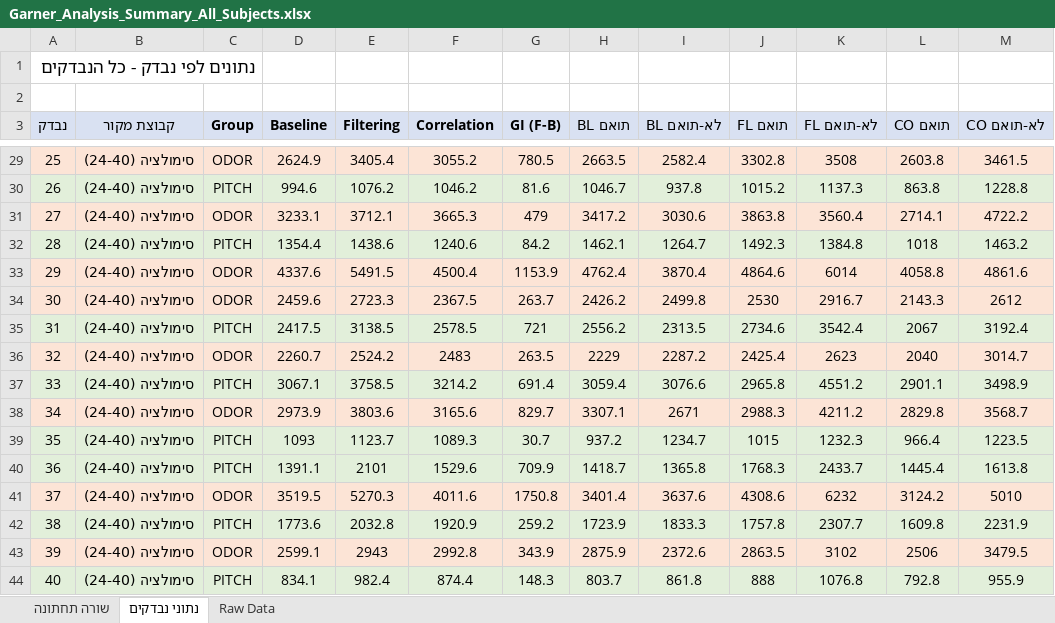
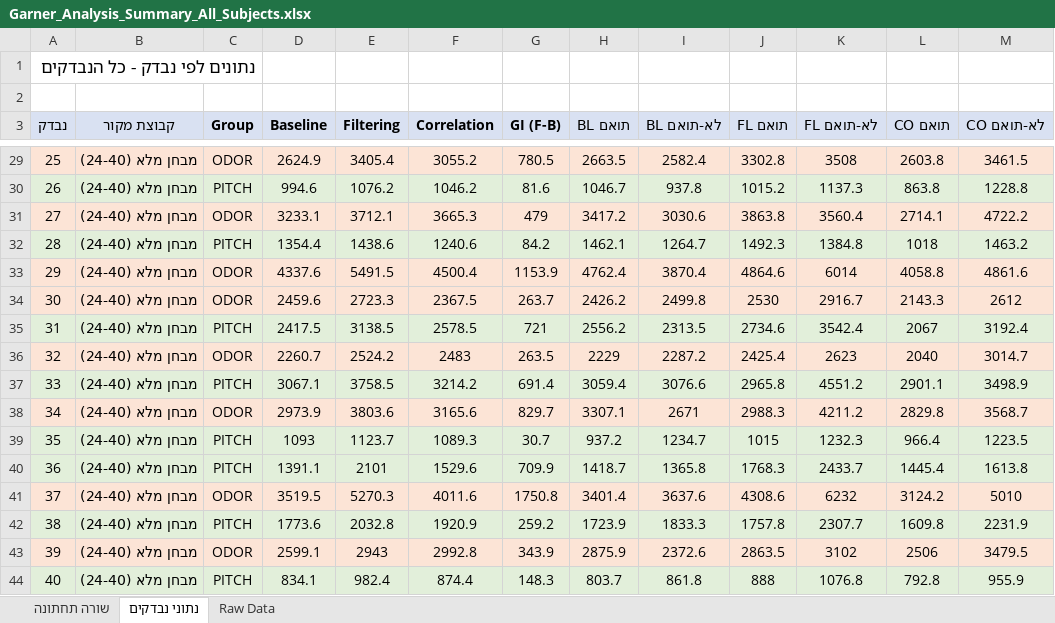
Before and after one commit to evyatarc3/Garner2026, an Excel workbook: Garner_Analysis_Summary_All_Subjects.xlsx, sheet נתוני נבדקים, drawn as a sheet; only a part is shown, gaps mark what is left out; values as stored, in another font and other column widths than the file's, no borders; the diff covers the shown part only; the diff names each change by its address in the sheet, - before the commit and + after, or states it on an @@ line.

```diff
--- a/Garner_Analysis_Summary_All_Subjects.xlsx (sheet נתוני נבדקים)
+++ b/Garner_Analysis_Summary_All_Subjects.xlsx (sheet נתוני נבדקים)
-B29:B44 (קבוצת מקור): סימולציה (24-40)
+B29:B44 (קבוצת מקור): מבחן מלא (24-40)
```
Also changed, not shown: 25 edited cells elsewhere in this sheet, sheet Raw Data, sheet שורה תחתונה.
